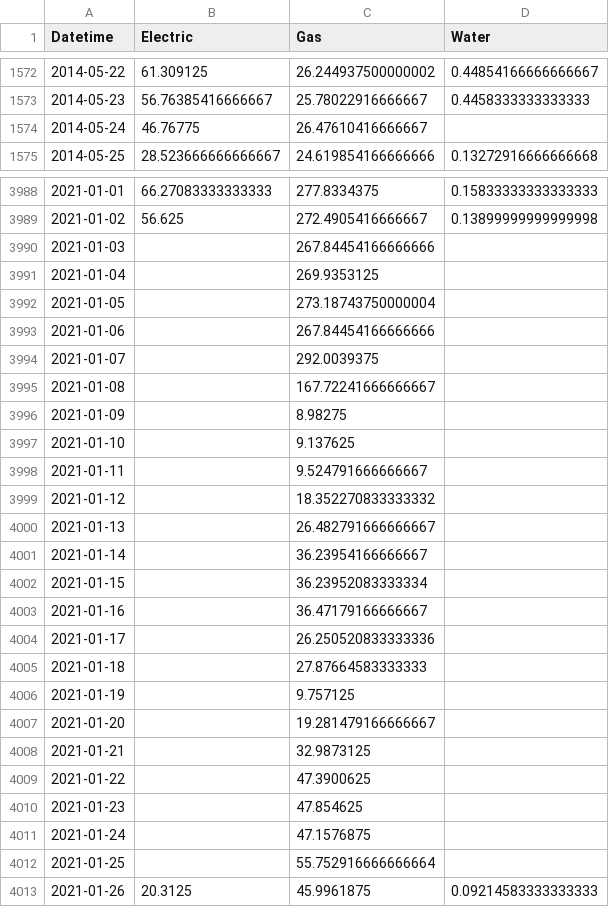
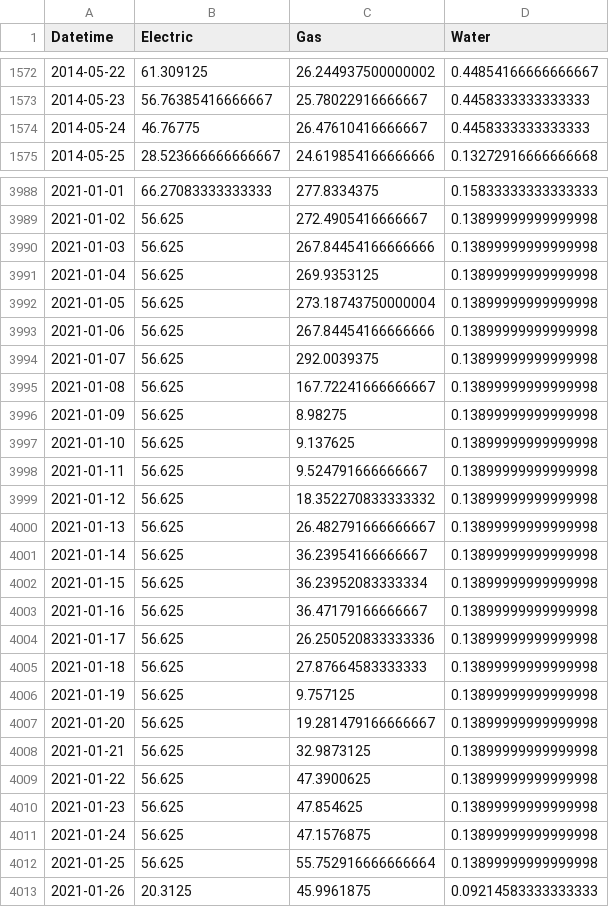
Before and after one commit to UsmanKolo/Master_Thesis, a CSV file: Dataset/All_HU_Daily_Dataset.csv, drawn as a sheet; only a part is shown, gaps mark what is left out; the diff covers the shown part only.

```diff
--- a/Dataset/All_HU_Daily_Dataset.csv
+++ b/Dataset/All_HU_Daily_Dataset.csv
@@ -1573,3 +1573,3 @@ Datetime,Electric,Gas,Water
 2014-05-23,56.76385416666667,25.78022916666667,0.4458333333333333
-2014-05-24,46.76775,26.47610416666667,
+2014-05-24,46.76775,26.47610416666667,0.4458333333333333
 2014-05-25,28.523666666666667,24.619854166666666,0.13272916666666668
@@ -3989,25 +3989,25 @@ Datetime,Electric,Gas,Water
 2021-01-02,56.625,272.4905416666667,0.13899999999999998
-2021-01-03,,267.84454166666666,
-2021-01-04,,269.9353125,
-2021-01-05,,273.18743750000004,
-2021-01-06,,267.84454166666666,
-2021-01-07,,292.0039375,
-2021-01-08,,167.72241666666667,
-2021-01-09,,8.98275,
-2021-01-10,,9.137625,
-2021-01-11,,9.524791666666667,
-2021-01-12,,18.352270833333332,
-2021-01-13,,26.482791666666667,
-2021-01-14,,36.23954166666667,
-2021-01-15,,36.23952083333334,
-2021-01-16,,36.47179166666667,
-2021-01-17,,26.250520833333336,
-2021-01-18,,27.87664583333333,
-2021-01-19,,9.757125,
-2021-01-20,,19.281479166666667,
-2021-01-21,,32.9873125,
-2021-01-22,,47.3900625,
-2021-01-23,,47.854625,
-2021-01-24,,47.1576875,
-2021-01-25,,55.752916666666664,
+2021-01-03,56.625,267.84454166666666,0.13899999999999998
+2021-01-04,56.625,269.9353125,0.13899999999999998
+2021-01-05,56.625,273.18743750000004,0.13899999999999998
+2021-01-06,56.625,267.84454166666666,0.13899999999999998
+2021-01-07,56.625,292.0039375,0.13899999999999998
+2021-01-08,56.625,167.72241666666667,0.13899999999999998
+2021-01-09,56.625,8.98275,0.13899999999999998
+2021-01-10,56.625,9.137625,0.13899999999999998
+2021-01-11,56.625,9.524791666666667,0.13899999999999998
+2021-01-12,56.625,18.352270833333332,0.13899999999999998
+2021-01-13,56.625,26.482791666666667,0.13899999999999998
+2021-01-14,56.625,36.23954166666667,0.13899999999999998
+2021-01-15,56.625,36.23952083333334,0.13899999999999998
+2021-01-16,56.625,36.47179166666667,0.13899999999999998
+2021-01-17,56.625,26.250520833333336,0.13899999999999998
+2021-01-18,56.625,27.87664583333333,0.13899999999999998
+2021-01-19,56.625,9.757125,0.13899999999999998
+2021-01-20,56.625,19.281479166666667,0.13899999999999998
+2021-01-21,56.625,32.9873125,0.13899999999999998
+2021-01-22,56.625,47.3900625,0.13899999999999998
+2021-01-23,56.625,47.854625,0.13899999999999998
+2021-01-24,56.625,47.1576875,0.13899999999999998
+2021-01-25,56.625,55.752916666666664,0.13899999999999998
 2021-01-26,20.3125,45.9961875,0.09214583333333333
```
Also changed, not shown: 20 edited cells elsewhere in this file, Dataset/All_GTWY_Daily_Dataset.csv, Dataset/All_QB_Daily_Dataset.csv, 6 other files.
